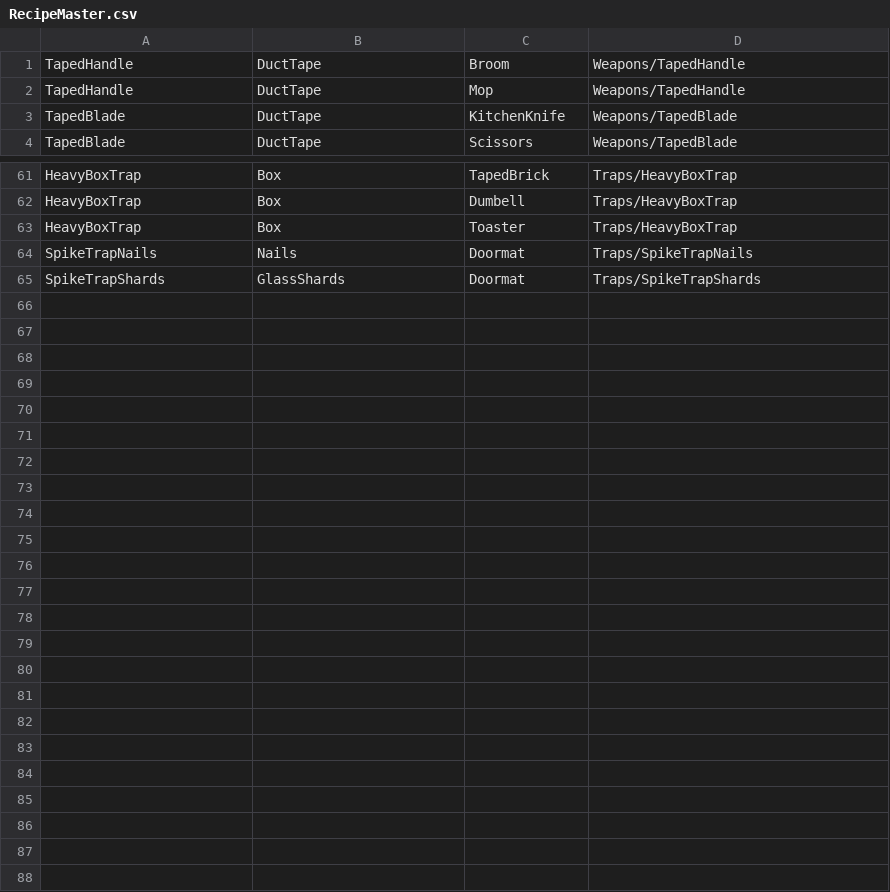
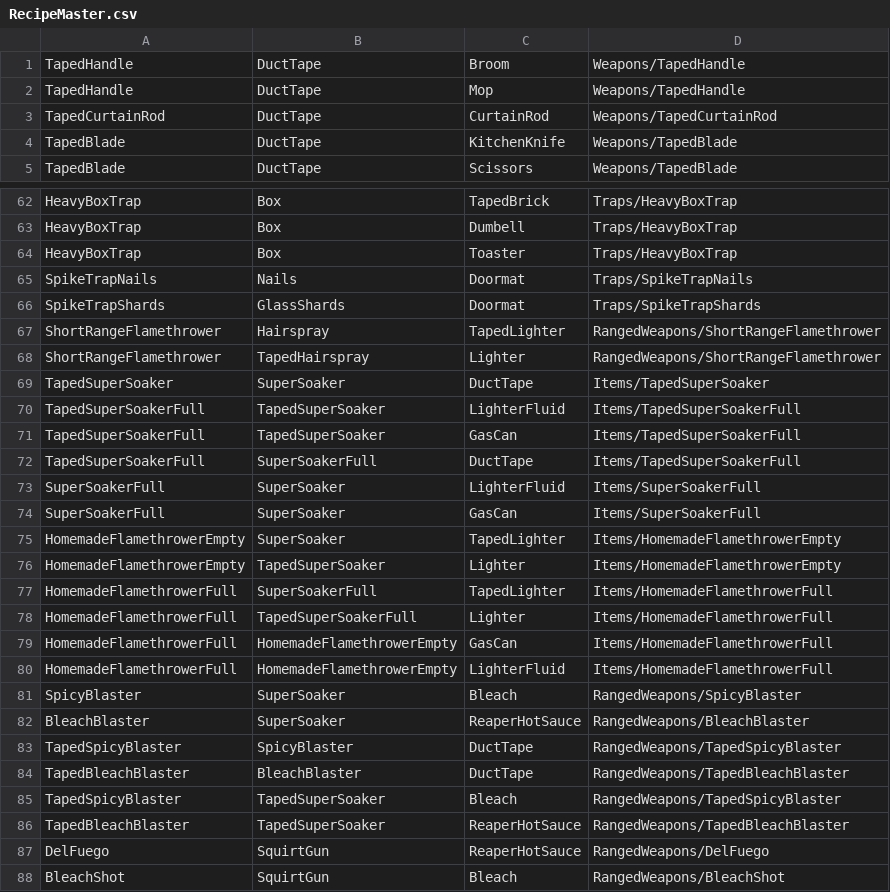
Before and after one commit to ThomasProtheroe/Theyre-Coming, a CSV file: Assets/StreamingAssets/RecipeMaster.csv, drawn as a sheet; only a part is shown, gaps mark what is left out; the diff covers the shown part only.

Commit message:
Flamethrower finished.

```diff
--- a/Assets/StreamingAssets/RecipeMaster.csv
+++ b/Assets/StreamingAssets/RecipeMaster.csv
@@ -2,2 +2,3 @@ TapedHandle,DuctTape,Broom,Weapons/TapedHandle
 TapedHandle,DuctTape,Mop,Weapons/TapedHandle
+TapedCurtainRod,DuctTape,CurtainRod,Weapons/TapedCurtainRod
 TapedBlade,DuctTape,KitchenKnife,Weapons/TapedBlade
@@ -65 +66,23 @@ SpikeTrapNails,Nails,Doormat,Traps/SpikeTrapNails
 SpikeTrapShards,GlassShards,Doormat,Traps/SpikeTrapShards
+ShortRangeFlamethrower,Hairspray,TapedLighter,RangedWeapons/ShortRangeFlamethrower
+ShortRangeFlamethrower,TapedHairspray,Lighter,RangedWeapons/ShortRangeFlamethrower
+TapedSuperSoaker,SuperSoaker,DuctTape,Items/TapedSuperSoaker
+TapedSuperSoakerFull,TapedSuperSoaker,LighterFluid,Items/TapedSuperSoakerFull
+TapedSuperSoakerFull,TapedSuperSoaker,GasCan,Items/TapedSuperSoakerFull
+TapedSuperSoakerFull,SuperSoakerFull,DuctTape,Items/TapedSuperSoakerFull
+SuperSoakerFull,SuperSoaker,LighterFluid,Items/SuperSoakerFull
+SuperSoakerFull,SuperSoaker,GasCan,Items/SuperSoakerFull
+HomemadeFlamethrowerEmpty,SuperSoaker,TapedLighter,Items/HomemadeFlamethrowerEmpty
+HomemadeFlamethrowerEmpty,TapedSuperSoaker,Lighter,Items/HomemadeFlamethrowerEmpty
+HomemadeFlamethrowerFull,SuperSoakerFull,TapedLighter,Items/HomemadeFlamethrowerFull
+HomemadeFlamethrowerFull,TapedSuperSoakerFull,Lighter,Items/HomemadeFlamethrowerFull
+HomemadeFlamethrowerFull,HomemadeFlamethrowerEmpty,GasCan,Items/HomemadeFlamethrowerFull
+HomemadeFlamethrowerFull,HomemadeFlamethrowerEmpty,LighterFluid,Items/HomemadeFlamethrowerFull
+SpicyBlaster,SuperSoaker,Bleach,RangedWeapons/SpicyBlaster
+BleachBlaster,SuperSoaker,ReaperHotSauce,RangedWeapons/BleachBlaster
+TapedSpicyBlaster,SpicyBlaster,DuctTape,RangedWeapons/TapedSpicyBlaster
+TapedBleachBlaster,BleachBlaster,DuctTape,RangedWeapons/TapedBleachBlaster
+TapedSpicyBlaster,TapedSuperSoaker,Bleach,RangedWeapons/TapedSpicyBlaster
+TapedBleachBlaster,TapedSuperSoaker,ReaperHotSauce,RangedWeapons/TapedBleachBlaster
+DelFuego,SquirtGun,ReaperHotSauce,RangedWeapons/DelFuego
+BleachShot,SquirtGun,Bleach,RangedWeapons/BleachShot
```
Also changed, not shown: 5 added rows and 5 removed rows elsewhere in this file, 21 other files.
